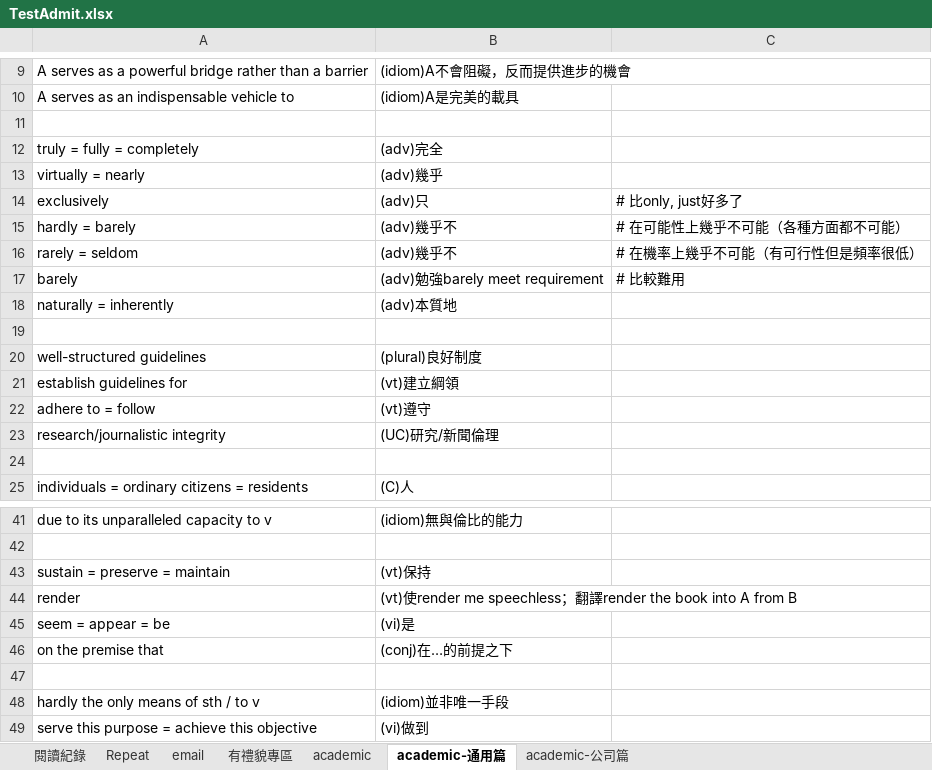
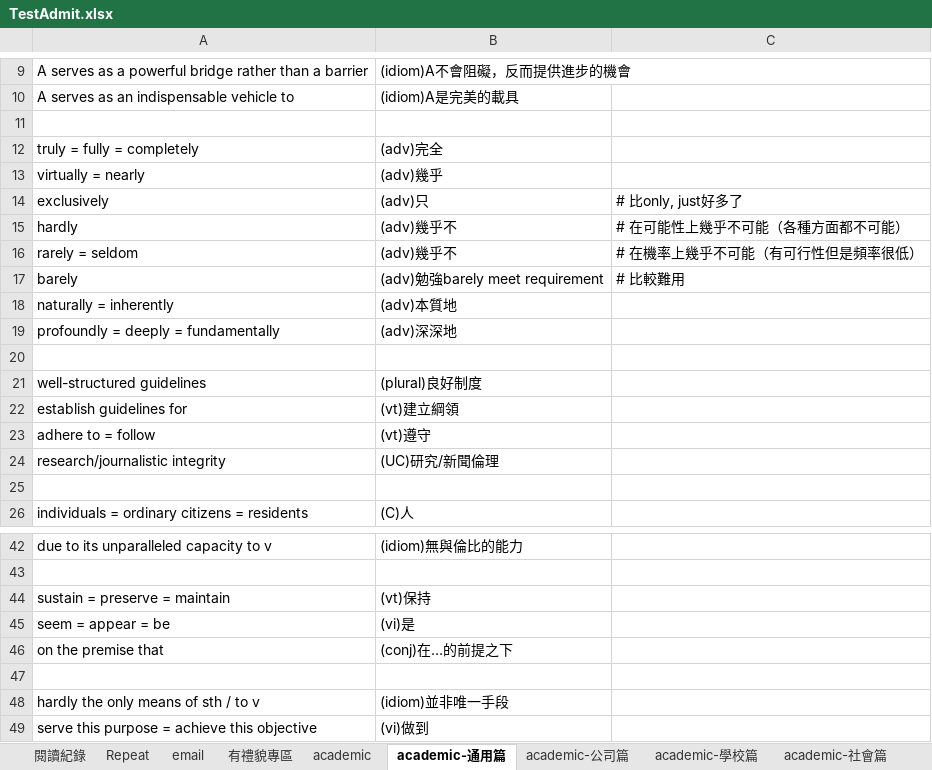
Before and after one commit to wqeqqe/flashcards, an Excel workbook: TestAdmit.xlsx, sheet academic-通用篇, drawn as a sheet; only a part is shown, gaps mark what is left out; values as stored, in another font and other column widths than the file's, no borders; removed rows and columns are numbered as before the commit, all else as after; the diff names each change by its address in the sheet, - before the commit and + after, or states it on an @@ line.

```diff
--- a/TestAdmit.xlsx (sheet academic-通用篇)
+++ b/TestAdmit.xlsx (sheet academic-通用篇)
+sheet tab: academic-學校篇
+sheet tab: academic-社會篇
-A15: hardly = barely
+A15: hardly
+row 19: profoundly = deeply = fundamentally | (adv)深深地
-row 44: render | (vt)使render me speechless；翻譯render the book into A from B
```
Also changed, not shown: sheet academic, sheet 有禮貌專區, sheet Repeat.
